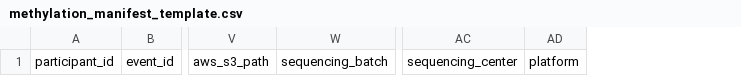
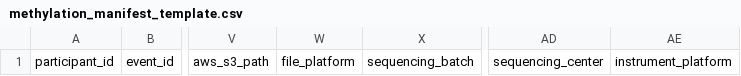
Before and after one commit to childrens-bti/manifest-template, a CSV file: manifest_templates/methylation_manifest_template.csv, drawn as a sheet; only a part is shown, gaps mark what is left out; removed rows and columns are numbered as before the commit, all else as after; the diff names each change by its address in the sheet, - before the commit and + after, or states it on an @@ line.

```diff
--- a/manifest_templates/methylation_manifest_template.csv
+++ b/manifest_templates/methylation_manifest_template.csv
+column W, row 1: file_platform
-column AD, row 1: platform
+column AE, row 1: instrument_platform
```
Also changed, not shown: manifest_templates/proteomics_manifest_template.csv, manifest_templates/rnaseq_mirnaseq_manifest_template.csv, 6 other files.
